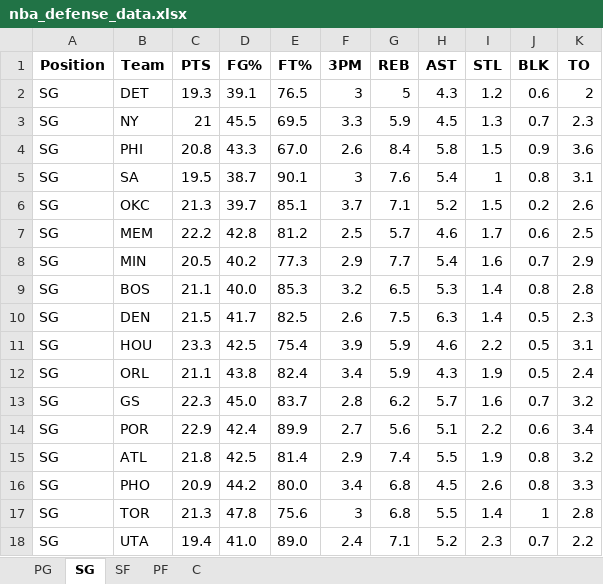
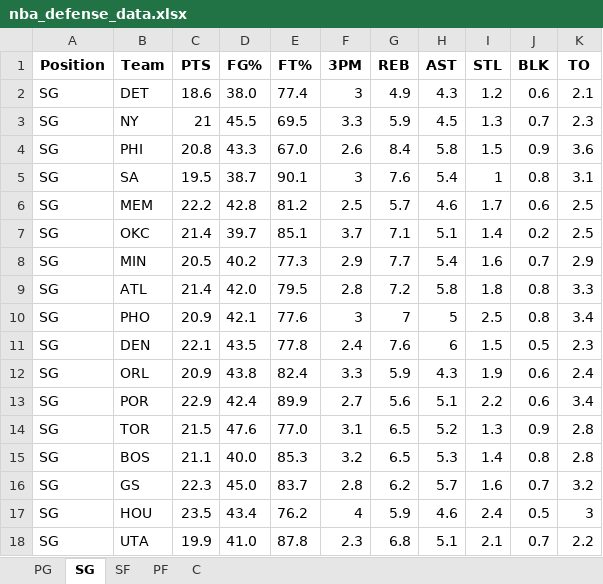
Before and after one commit to mithun-s14/prop_model, an Excel workbook: backend/data/nba_defense_data.xlsx, sheet SG, drawn as a sheet; only a part is shown; values as stored, in another font and other column widths than the file's, no borders; removed rows and columns are numbered as before the commit, all else as after; the diff covers the shown part only; the diff names each change by its address in the sheet, - before the commit and + after, or states it on an @@ line.

```diff
--- a/backend/data/nba_defense_data.xlsx (sheet SG)
+++ b/backend/data/nba_defense_data.xlsx (sheet SG)
-C2 (PTS): 19.3
+C2 (PTS): 18.6
-D2 (FG%): 39.1
+D2 (FG%): 38.0
-E2 (FT%): 76.5
+E2 (FT%): 77.4
-G2 (REB): 5
+G2 (REB): 4.9
-K2 (TO): 2
+K2 (TO): 2.1
-row 6: SG | OKC | 21.3 | 39.7 | 85.1 | 3.7 | 7.1 | 5.2 | 1.5 | 0.2 | 2.6
+row 7: SG | OKC | 21.4 | 39.7 | 85.1 | 3.7 | 7.1 | 5.1 | 1.4 | 0.2 | 2.5
+row 9: SG | ATL | 21.4 | 42.0 | 79.5 | 2.8 | 7.2 | 5.8 | 1.8 | 0.8 | 3.3
+row 10: SG | PHO | 20.9 | 42.1 | 77.6 | 3 | 7 | 5 | 2.5 | 0.8 | 3.4
+row 11: SG | DEN | 22.1 | 43.5 | 77.8 | 2.4 | 7.6 | 6 | 1.5 | 0.5 | 2.3
+row 12: SG | ORL | 20.9 | 43.8 | 82.4 | 3.3 | 5.9 | 4.3 | 1.9 | 0.6 | 2.4
@@ row 14 moved to row 13: SG @@
+row 14: SG | TOR | 21.5 | 47.6 | 77.0 | 3.1 | 6.5 | 5.2 | 1.3 | 0.9 | 2.8
-row 10: SG | DEN | 21.5 | 41.7 | 82.5 | 2.6 | 7.5 | 6.3 | 1.4 | 0.5 | 2.3
-row 11: SG | HOU | 23.3 | 42.5 | 75.4 | 3.9 | 5.9 | 4.6 | 2.2 | 0.5 | 3.1
-row 12: SG | ORL | 21.1 | 43.8 | 82.4 | 3.4 | 5.9 | 4.3 | 1.9 | 0.5 | 2.4
-row 15: SG | ATL | 21.8 | 42.5 | 81.4 | 2.9 | 7.4 | 5.5 | 1.9 | 0.8 | 3.2
-row 16: SG | PHO | 20.9 | 44.2 | 80.0 | 3.4 | 6.8 | 4.5 | 2.6 | 0.8 | 3.3
-row 17: SG | TOR | 21.3 | 47.8 | 75.6 | 3 | 6.8 | 5.5 | 1.4 | 1 | 2.8
+row 17: SG | HOU | 23.5 | 43.4 | 76.2 | 4 | 5.9 | 4.6 | 2.4 | 0.5 | 3
-C18 (PTS): 19.4
+C18 (PTS): 19.9
-E18 (FT%): 89.0
+E18 (FT%): 87.8
-F18 (3PM): 2.4
+F18 (3PM): 2.3
-G18 (REB): 7.1
+G18 (REB): 6.8
-H18 (AST): 5.2
+H18 (AST): 5.1
-I18 (STL): 2.3
+I18 (STL): 2.1
```
Also changed, not shown: 3 added rows, 3 removed rows, 1 moved row and 26 edited cells elsewhere in this sheet, sheet C, sheet PF, sheet PG, sheet SF, 4 other files.
